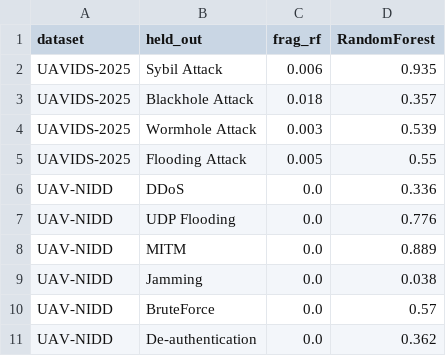
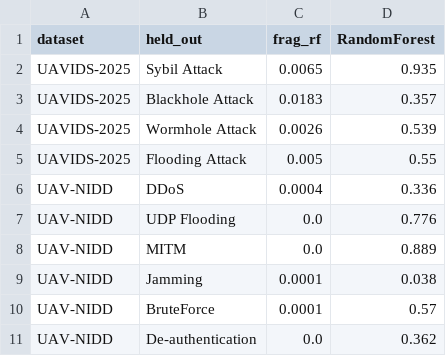
Before and after one commit to anasbiswas1/uav-trust-research, a CSV file: reports/12_rf_fragility.csv, drawn as a sheet.

```diff
--- a/reports/12_rf_fragility.csv
+++ b/reports/12_rf_fragility.csv
@@ -1,11 +1,11 @@
 dataset,held_out,frag_rf,RandomForest
-UAVIDS-2025,Sybil Attack,0.006,0.935
-UAVIDS-2025,Blackhole Attack,0.018,0.357
-UAVIDS-2025,Wormhole Attack,0.003,0.539
+UAVIDS-2025,Sybil Attack,0.0065,0.935
+UAVIDS-2025,Blackhole Attack,0.0183,0.357
+UAVIDS-2025,Wormhole Attack,0.0026,0.539
 UAVIDS-2025,Flooding Attack,0.005,0.55
-UAV-NIDD,DDoS,0.0,0.336
+UAV-NIDD,DDoS,0.0004,0.336
 UAV-NIDD,UDP Flooding,0.0,0.776
 UAV-NIDD,MITM,0.0,0.889
-UAV-NIDD,Jamming,0.0,0.038
-UAV-NIDD,BruteForce,0.0,0.57
+UAV-NIDD,Jamming,0.0001,0.038
+UAV-NIDD,BruteForce,0.0001,0.57
 UAV-NIDD,De-authentication,0.0,0.362
```
Also changed, not shown: 6 other files.
